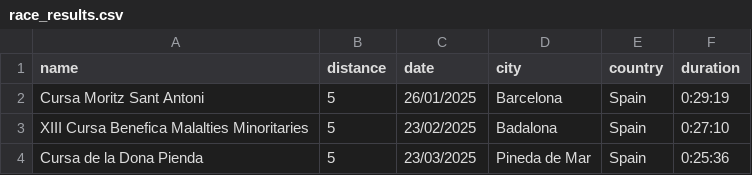
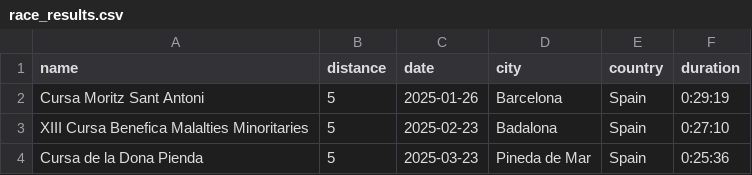
Before and after one commit to alexandru-cohal/RaceResultsVisualizer, a CSV file: race_results.csv, drawn as a sheet.

Commit message:
Change in the CSV file the date format and guard the race name, location and country between double quotes

```diff
--- a/race_results.csv
+++ b/race_results.csv
@@ -1,4 +1,4 @@
 name,distance,date,city,country,duration
-Cursa Moritz Sant Antoni,5,26/01/2025,Barcelona,Spain,0:29:19
-XIII Cursa Benefica Malalties Minoritaries,5,23/02/2025,Badalona,Spain,0:27:10
-Cursa de la Dona Pienda,5,23/03/2025,Pineda de Mar,Spain,0:25:36
+"Cursa Moritz Sant Antoni",5,2025-01-26,"Barcelona","Spain",0:29:19
+"XIII Cursa Benefica Malalties Minoritaries",5,2025-02-23,"Badalona","Spain",0:27:10
+"Cursa de la Dona Pienda",5,2025-03-23,"Pineda de Mar","Spain",0:25:36
```
